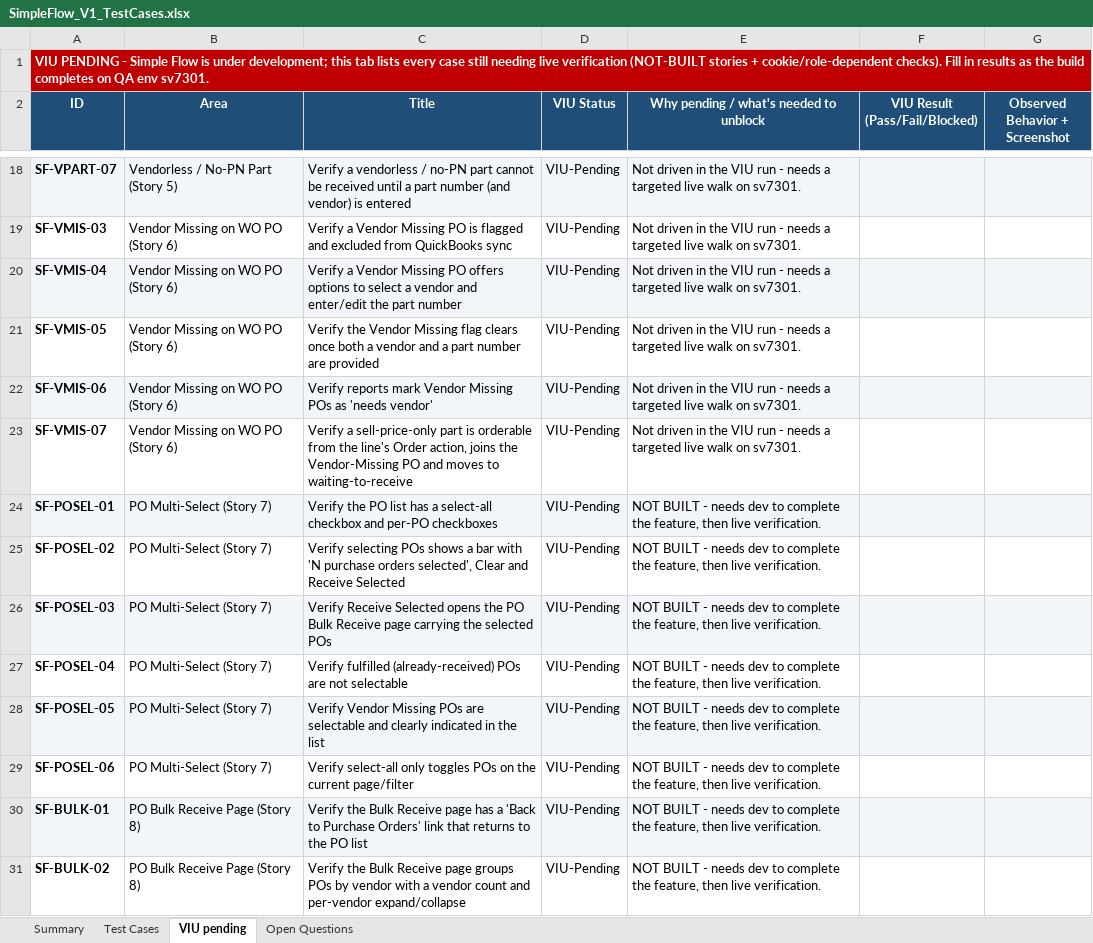
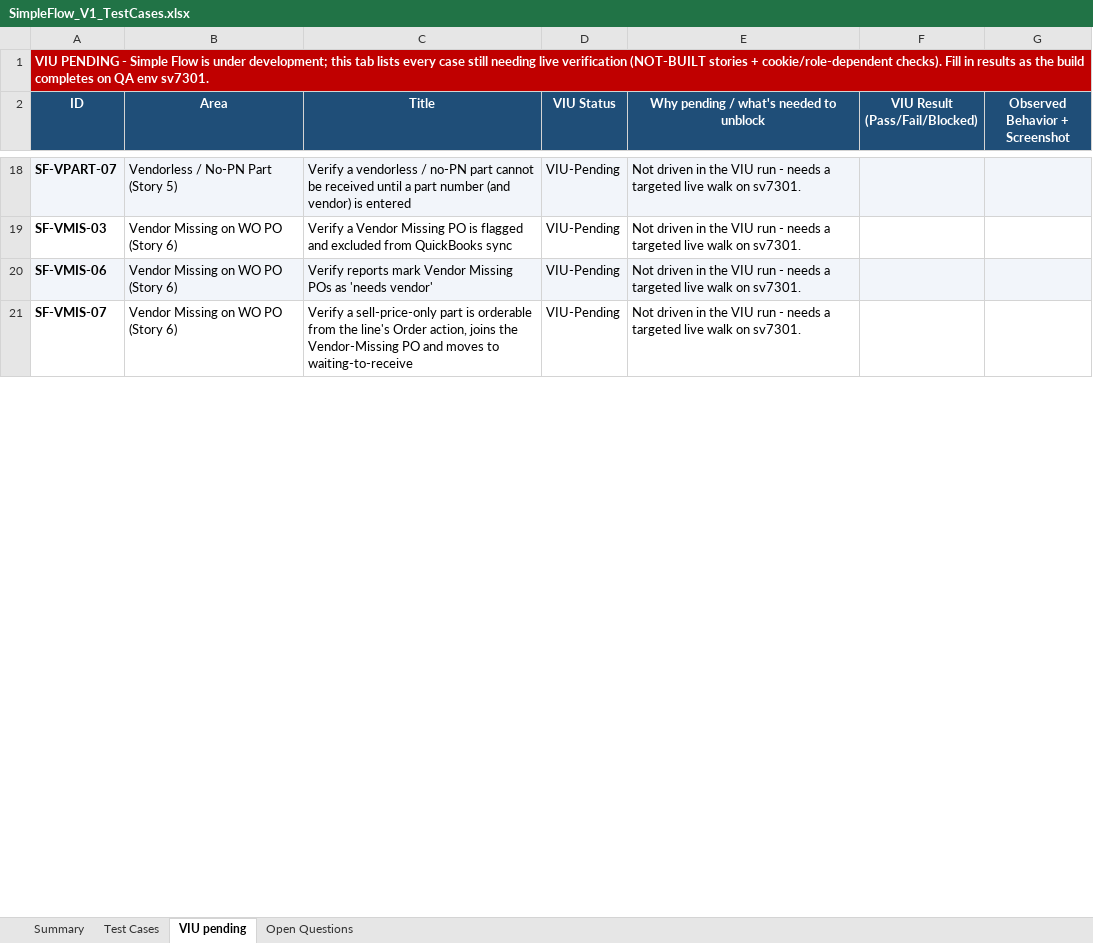
Before and after one commit to bilalmuzamil-sketch/Manual-test-Cases, an Excel workbook: build/simple-flow/SimpleFlow_V1_TestCases.xlsx, sheet VIU pending, drawn as a sheet; only a part is shown, gaps mark what is left out; values as stored, in another font and other column widths than the file's, no borders; the diff covers the shown part only; the diff names each change by its address in the sheet, - before the commit and + after, or states it on an @@ line.

```diff
--- a/build/simple-flow/SimpleFlow_V1_TestCases.xlsx (sheet VIU pending)
+++ b/build/simple-flow/SimpleFlow_V1_TestCases.xlsx (sheet VIU pending)
-row 20: SF-VMIS-04 | Vendor Missing on WO PO (Story 6) | Verify a Vendor Missing PO offers options to select a vendor and enter/edit the part number | VIU-Pending | Not driven in the VIU run - needs a targeted live walk on sv7301.
-row 21: SF-VMIS-05 | Vendor Missing on WO PO (Story 6) | Verify the Vendor Missing flag clears once both a vendor and a part number are provided | VIU-Pending | Not driven in the VIU run - needs a targeted live walk on sv7301.
-row 24: SF-POSEL-01 | PO Multi-Select (Story 7) | Verify the PO list has a select-all checkbox and per-PO checkboxes | VIU-Pending | NOT BUILT - needs dev to complete the feature, then live verification.
-row 25: SF-POSEL-02 | PO Multi-Select (Story 7) | Verify selecting POs shows a bar with 'N purchase orders selected', Clear and Receive Selected | VIU-Pending | NOT BUILT - needs dev to complete the feature, then live verification.
-row 26: SF-POSEL-03 | PO Multi-Select (Story 7) | Verify Receive Selected opens the PO Bulk Receive page carrying the selected POs | VIU-Pending | NOT BUILT - needs dev to complete the feature, then live verification.
-row 27: SF-POSEL-04 | PO Multi-Select (Story 7) | Verify fulfilled (already-received) POs are not selectable | VIU-Pending | NOT BUILT - needs dev to complete the feature, then live verification.
-row 28: SF-POSEL-05 | PO Multi-Select (Story 7) | Verify Vendor Missing POs are selectable and clearly indicated in the list | VIU-Pending | NOT BUILT - needs dev to complete the feature, then live verification.
-row 29: SF-POSEL-06 | PO Multi-Select (Story 7) | Verify select-all only toggles POs on the current page/filter | VIU-Pending | NOT BUILT - needs dev to complete the feature, then live verification.
-row 30: SF-BULK-01 | PO Bulk Receive Page (Story 8) | Verify the Bulk Receive page has a 'Back to Purchase Orders' link that returns to the PO list | VIU-Pending | NOT BUILT - needs dev to complete the feature, then live verification.
-row 31: SF-BULK-02 | PO Bulk Receive Page (Story 8) | Verify the Bulk Receive page groups POs by vendor with a vendor count and per-vendor expand/collapse | VIU-Pending | NOT BUILT - needs dev to complete the feature, then live verification.
```
Also changed, not shown: 14 removed rows and cell formats elsewhere in this sheet, sheet Test Cases, sheet Summary, build/simple-flow/SimpleFlow_Blockers_Tracker.xlsx, testrail-import/simple-flow-v1-testrail-import.xlsx, 32 other files.
